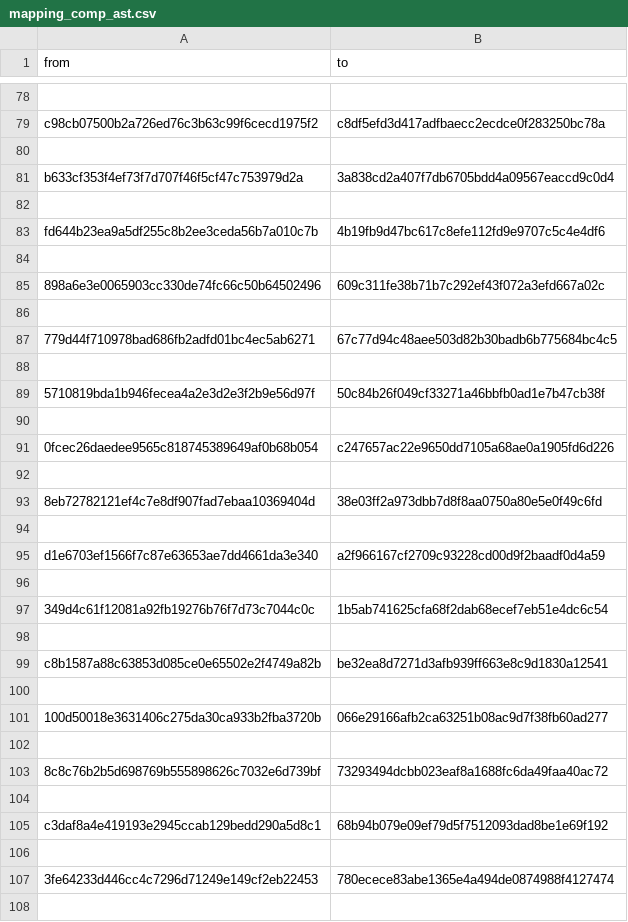
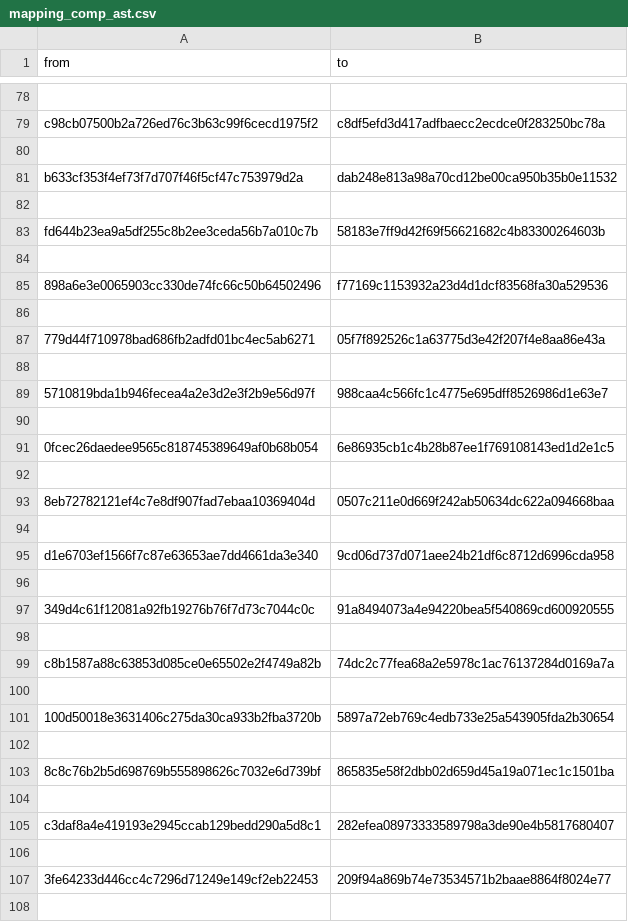
Before and after one commit to lothbrokq/formast, a CSV file: csv_files/bookstore_csv/mapping_comp_ast.csv, drawn as a sheet; only a part is shown, gaps mark what is left out; the diff covers the shown part only.

```diff
--- a/csv_files/bookstore_csv/mapping_comp_ast.csv
+++ b/csv_files/bookstore_csv/mapping_comp_ast.csv
@@ -80,29 +80,29 @@ c98cb07500b2a726ed76c3b63c99f6cecd1975f2,c8df5efd3d417adfbaecc2ecdce0f283250bc78
 
-b633cf353f4ef73f7d707f46f5cf47c753979d2a,3a838cd2a407f7db6705bdd4a09567eaccd9c0d4
+b633cf353f4ef73f7d707f46f5cf47c753979d2a,dab248e813a98a70cd12be00ca950b35b0e11532
 
-fd644b23ea9a5df255c8b2ee3ceda56b7a010c7b,4b19fb9d47bc617c8efe112fd9e9707c5c4e4df6
+fd644b23ea9a5df255c8b2ee3ceda56b7a010c7b,58183e7ff9d42f69f56621682c4b83300264603b
 
-898a6e3e0065903cc330de74fc66c50b64502496,609c311fe38b71b7c292ef43f072a3efd667a02c
+898a6e3e0065903cc330de74fc66c50b64502496,f77169c1153932a23d4d1dcf83568fa30a529536
 
-779d44f710978bad686fb2adfd01bc4ec5ab6271,67c77d94c48aee503d82b30badb6b775684bc4c5
+779d44f710978bad686fb2adfd01bc4ec5ab6271,05f7f892526c1a63775d3e42f207f4e8aa86e43a
 
-5710819bda1b946fecea4a2e3d2e3f2b9e56d97f,50c84b26f049cf33271a46bbfb0ad1e7b47cb38f
+5710819bda1b946fecea4a2e3d2e3f2b9e56d97f,988caa4c566fc1c4775e695dff8526986d1e63e7
 
-0fcec26daedee9565c818745389649af0b68b054,c247657ac22e9650dd7105a68ae0a1905fd6d226
+0fcec26daedee9565c818745389649af0b68b054,6e86935cb1c4b28b87ee1f769108143ed1d2e1c5
 
-8eb72782121ef4c7e8df907fad7ebaa10369404d,38e03ff2a973dbb7d8f8aa0750a80e5e0f49c6fd
+8eb72782121ef4c7e8df907fad7ebaa10369404d,0507c211e0d669f242ab50634dc622a094668baa
 
-d1e6703ef1566f7c87e63653ae7dd4661da3e340,a2f966167cf2709c93228cd00d9f2baadf0d4a59
+d1e6703ef1566f7c87e63653ae7dd4661da3e340,9cd06d737d071aee24b21df6c8712d6996cda958
 
-349d4c61f12081a92fb19276b76f7d73c7044c0c,1b5ab741625cfa68f2dab68ecef7eb51e4dc6c54
+349d4c61f12081a92fb19276b76f7d73c7044c0c,91a8494073a4e94220bea5f540869cd600920555
 
-c8b1587a88c63853d085ce0e65502e2f4749a82b,be32ea8d7271d3afb939ff663e8c9d1830a12541
+c8b1587a88c63853d085ce0e65502e2f4749a82b,74dc2c77fea68a2e5978c1ac76137284d0169a7a
 
-100d50018e3631406c275da30ca933b2fba3720b,066e29166afb2ca63251b08ac9d7f38fb60ad277
+100d50018e3631406c275da30ca933b2fba3720b,5897a72eb769c4edb733e25a543905fda2b30654
 
-8c8c76b2b5d698769b555898626c7032e6d739bf,73293494dcbb023eaf8a1688fc6da49faa40ac72
+8c8c76b2b5d698769b555898626c7032e6d739bf,865835e58f2dbb02d659d45a19a071ec1c1501ba
 
-c3daf8a4e419193e2945ccab129bedd290a5d8c1,68b94b079e09ef79d5f7512093dad8be1e69f192
+c3daf8a4e419193e2945ccab129bedd290a5d8c1,282efea08973333589798a3de90e4b5817680407
 
-3fe64233d446cc4c7296d71249e149cf2eb22453,780ecece83abe1365e4a494de0874988f4127474
+3fe64233d446cc4c7296d71249e149cf2eb22453,209f94a869b74e73534571b2baae8864f8024e77
 
```
Also changed, not shown: 176 edited cells elsewhere in this file, csv_files/bookstore_csv/mapping_ast.csv, csv_files/bookstore_csv/mapping_relative_ast.csv, 22 other files.
